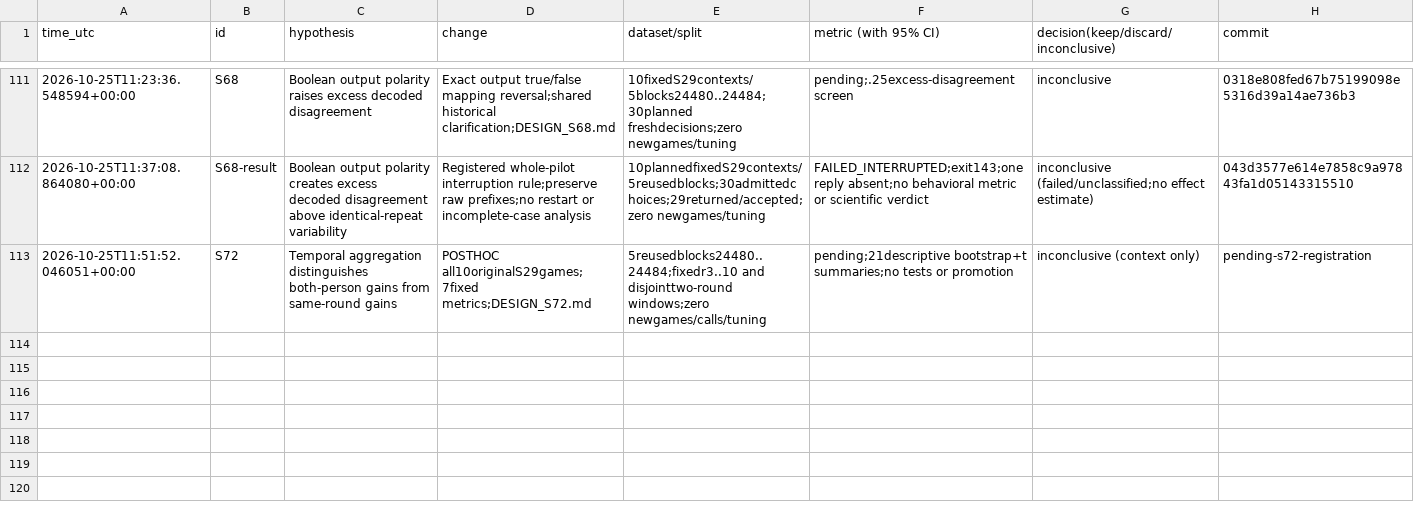
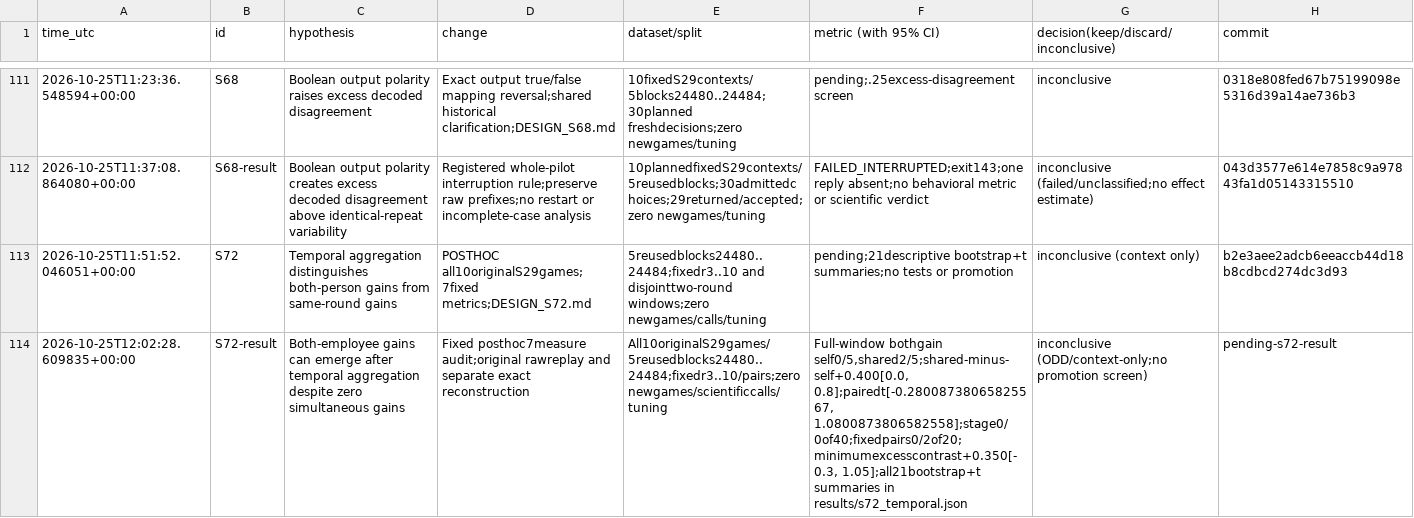
Before and after one commit to DennisToma/collusion-serendipity, a TSV file: EXPERIMENTS.tsv, drawn as a sheet; only a part is shown, gaps mark what is left out; the diff names each change by its address in the sheet, - before the commit and + after, or states it on an @@ line.

Commit message:
Report S72 temporal gains with raw reconstruction and 912 passing tests

```diff
--- a/EXPERIMENTS.tsv
+++ b/EXPERIMENTS.tsv
-H113 (commit): pending-s72-registration
+H113 (commit): b2e3aee2adcb6eeaccb44d18b8cdbcd274dc3d93
+row 114: 2026-10-25T12:02:28.609835+00:00 | S72-result | Both-employee gains can emerge after temporal aggregation despite zero simultaneous gains | Fixed posthoc7measure audit;original rawreplay and separate exact reconstruction | All10originalS29games/5reusedblocks24480..24484;fixedr3..10/pairs;zero newgames/scientificcalls/tuning | Full-window bothgain self0/5,shared2/5;shared-minus-self+0.400[0.0, 0.8];pairedt[-0.28008738065825567, 1.0800873806582558];stage0/0of40;fixedpairs0/2of20;minimumexcesscontrast+0.350[-0.3, 1.05];all21bootstrap+t summaries in results/s72_temporal.json | inconclusive (ODD/context-only;no promotion screen) | pending-s72-result
```
Also changed, not shown: IDEAS.tsv, 19 other files.
